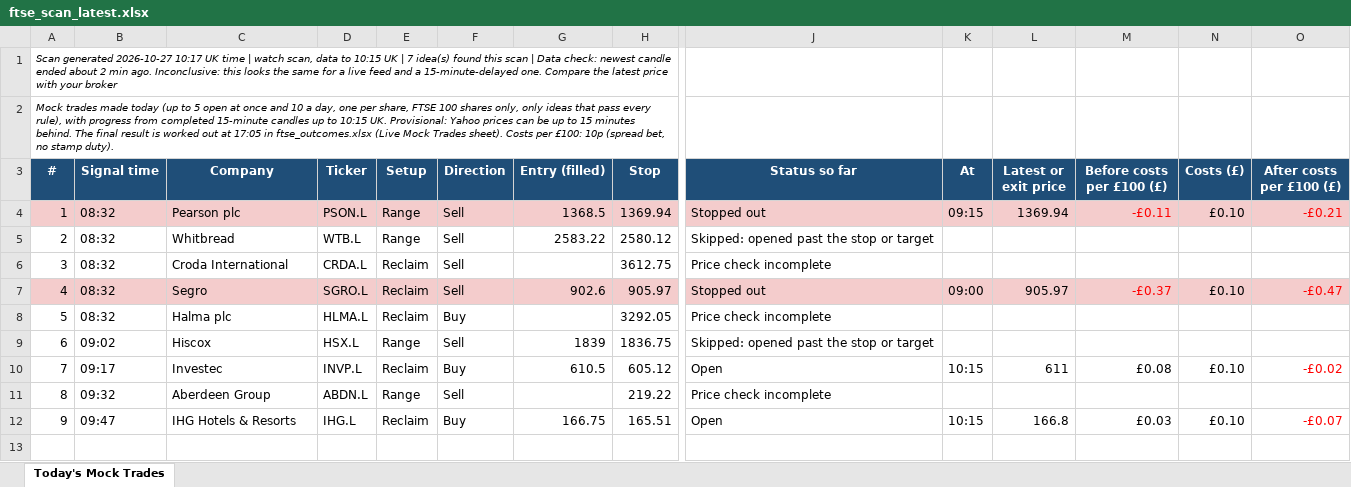
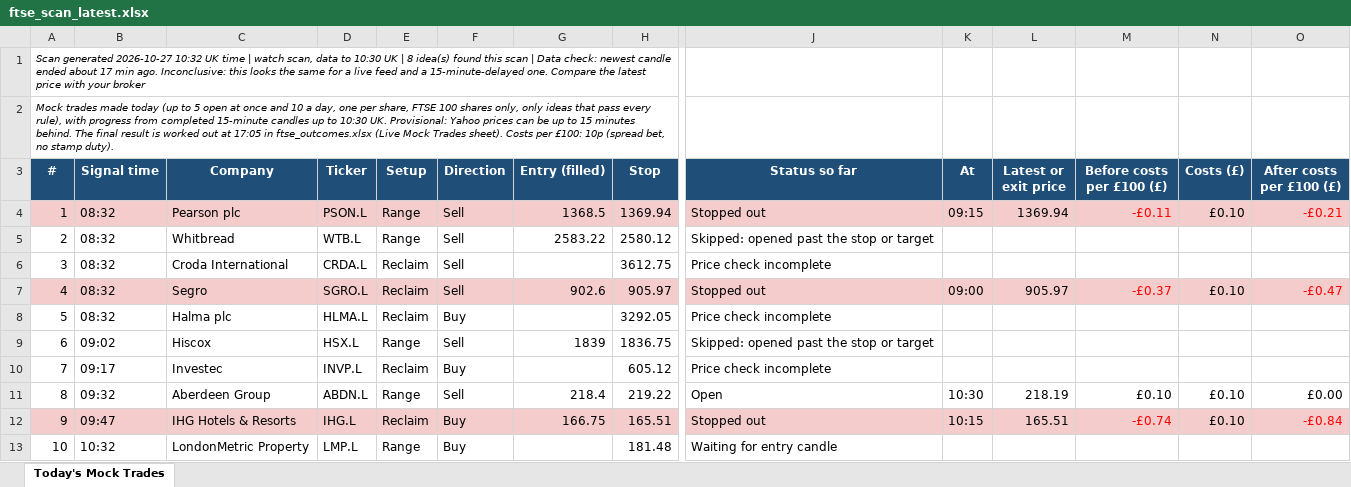
Before and after one commit to philwright210458-blip/ftse-trader, an Excel workbook: ftse_scan_latest.xlsx, sheet Today's Mock Trades, drawn as a sheet; only a part is shown, gaps mark what is left out; values as stored, in another font and other column widths than the file's, no borders; rows hold the shown columns only; the diff covers the shown part only; the diff names each change by its address in the sheet, - before the commit and + after, or states it on an @@ line.

```diff
--- a/ftse_scan_latest.xlsx (sheet Today's Mock Trades)
+++ b/ftse_scan_latest.xlsx (sheet Today's Mock Trades)
@@ column A (#) renumbered between rows 1 and 2 @@
-G10 (Entry (filled)): 610.5
+G10 (Entry (filled)): (empty)
-J10 (Status so far): Open
+J10 (Status so far): Price check incomplete
-K10 (At): 10:15
+K10 (At): (empty)
-L10 (Latest or exit price): 611
+L10 (Latest or exit price): (empty)
-M10 (Before costs per £100 (£)): £0.08
+M10 (Before costs per £100 (£)): (empty)
-N10 (Costs (£)): £0.10
+N10 (Costs (£)): (empty)
-O10 (After costs per £100 (£)): -£0.02
+O10 (After costs per £100 (£)): (empty)
-G11 (Entry (filled)): (empty)
+G11 (Entry (filled)): 218.4
-J11 (Status so far): Price check incomplete
+J11 (Status so far): Open
-K11 (At): (empty)
+K11 (At): 10:30
-L11 (Latest or exit price): (empty)
+L11 (Latest or exit price): 218.19
-M11 (Before costs per £100 (£)): (empty)
+M11 (Before costs per £100 (£)): £0.10
-N11 (Costs (£)): (empty)
+N11 (Costs (£)): £0.10
-O11 (After costs per £100 (£)): (empty)
+O11 (After costs per £100 (£)): £0.00
-A12:O12 fill: none
+A12:O12 fill: #F4CCCC
-J12 (Status so far): Open
+J12 (Status so far): Stopped out
-L12 (Latest or exit price): 166.8
+L12 (Latest or exit price): 165.51
-M12 (Before costs per £100 (£)): £0.03
+M12 (Before costs per £100 (£)): -£0.74
-M12 text colour: black
+M12 text colour: #FF0000
-O12 (After costs per £100 (£)): -£0.07
+O12 (After costs per £100 (£)): -£0.84
+row 13: 10 | 10:32 | LondonMetric Property | LMP.L | Range | Buy |  | 181.48 | Waiting for entry candle
```
Also changed, not shown: cell formats elsewhere in this sheet, 3 other files.
